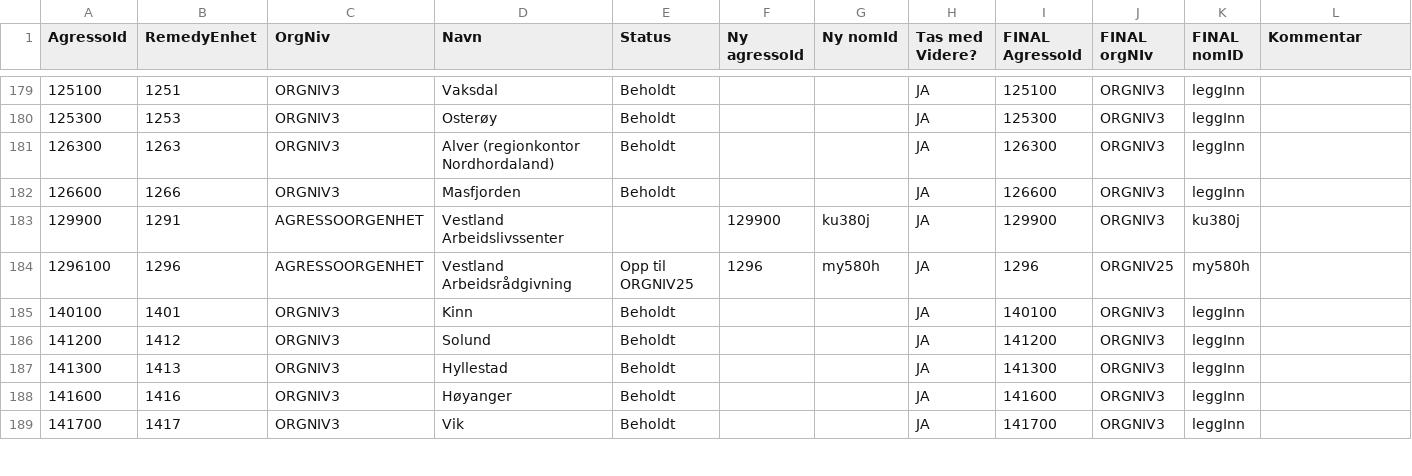
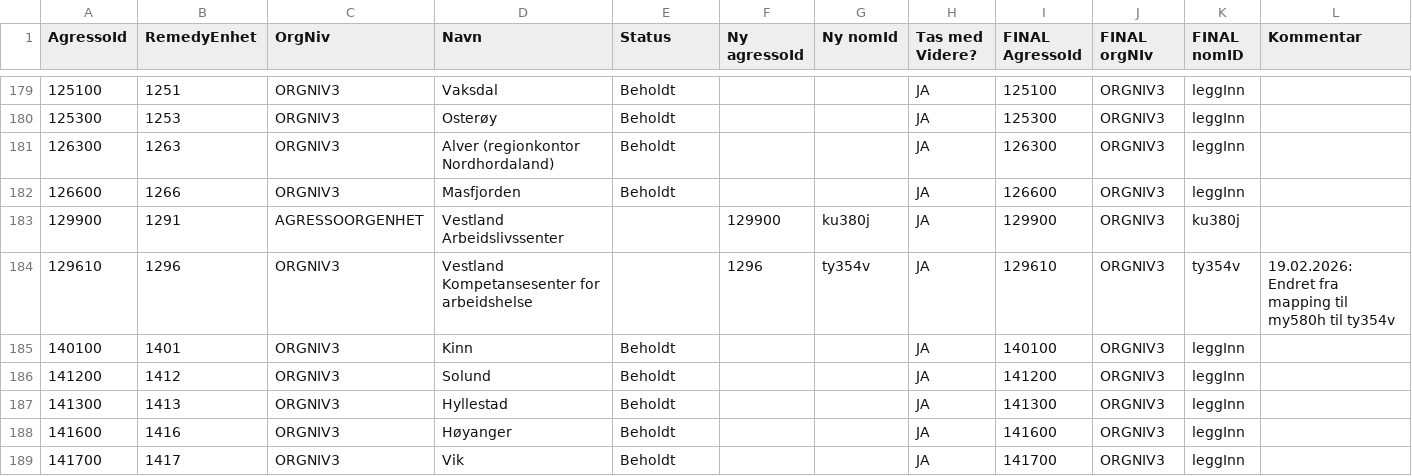
Before and after one commit to navikt/nom, a CSV file: apps/api/src/main/resources/remedy/data.csv, drawn as a sheet; only a part is shown, gaps mark what is left out; removed rows and columns are numbered as before the commit, all else as after; the diff names each change by its address in the sheet, - before the commit and + after, or states it on an @@ line.

Commit message:
1296 mistet mapping - lagt inn igjen

```diff
--- a/apps/api/src/main/resources/remedy/data.csv
+++ b/apps/api/src/main/resources/remedy/data.csv
-row 184: 1296100 | 1296 | AGRESSOORGENHET | Vestland Arbeidsrådgivning | Opp til ORGNIV25 | 1296 | my580h | JA | 1296 | ORGNIV25 | my580h
+row 184: 129610 | 1296 | ORGNIV3 | Vestland Kompetansesenter for arbeidshelse |  | 1296 | ty354v | JA | 129610 | ORGNIV3 | ty354v | 19.02.2026: Endret fra mapping til my580h til ty354v
```
